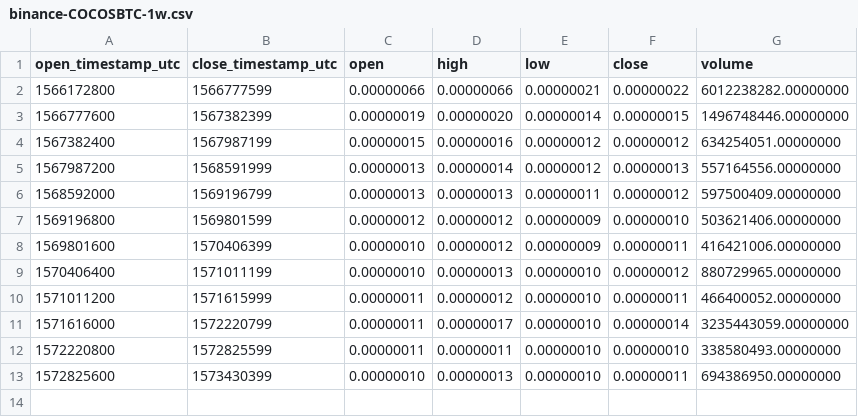
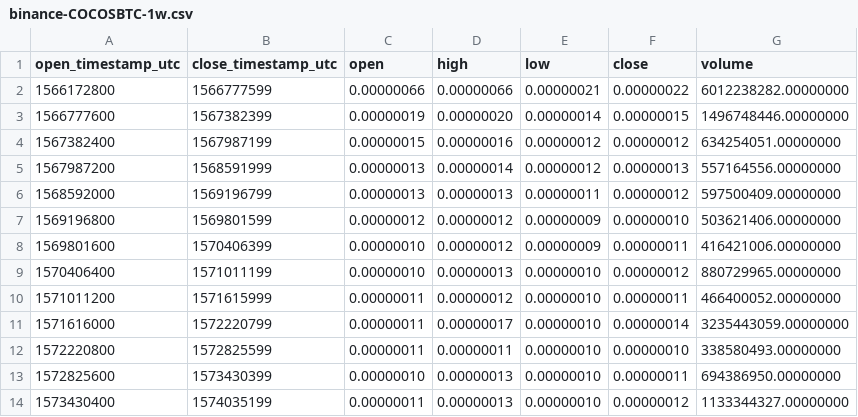
Before and after one commit to cryptobigbro/binance-COCOSBTC, a CSV file: binance-COCOSBTC-1w.csv, drawn as a sheet.

```diff
--- a/binance-COCOSBTC-1w.csv
+++ b/binance-COCOSBTC-1w.csv
@@ -13 +13,2 @@ open_timestamp_utc,close_timestamp_utc,open,high,low,close,volume
 1572825600,1573430399,0.00000010,0.00000013,0.00000010,0.00000011,694386950.00000000
+1573430400,1574035199,0.00000011,0.00000013,0.00000010,0.00000012,1133344327.00000000
```
Also changed, not shown: binance-COCOSBTC-1d.csv, binance-COCOSBTC-1h.csv.
